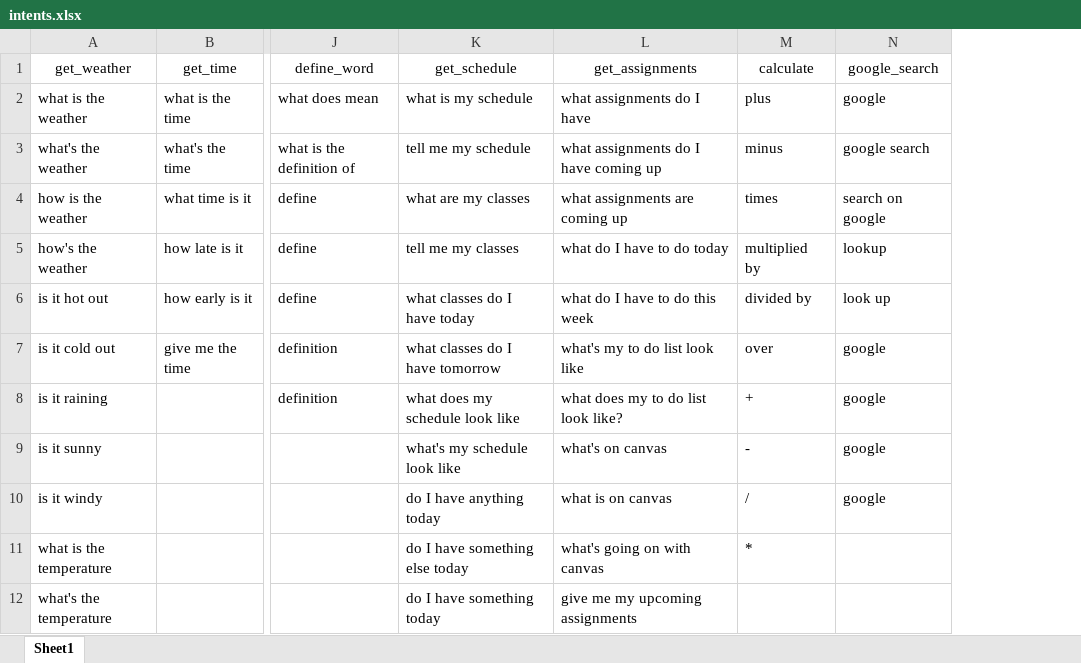
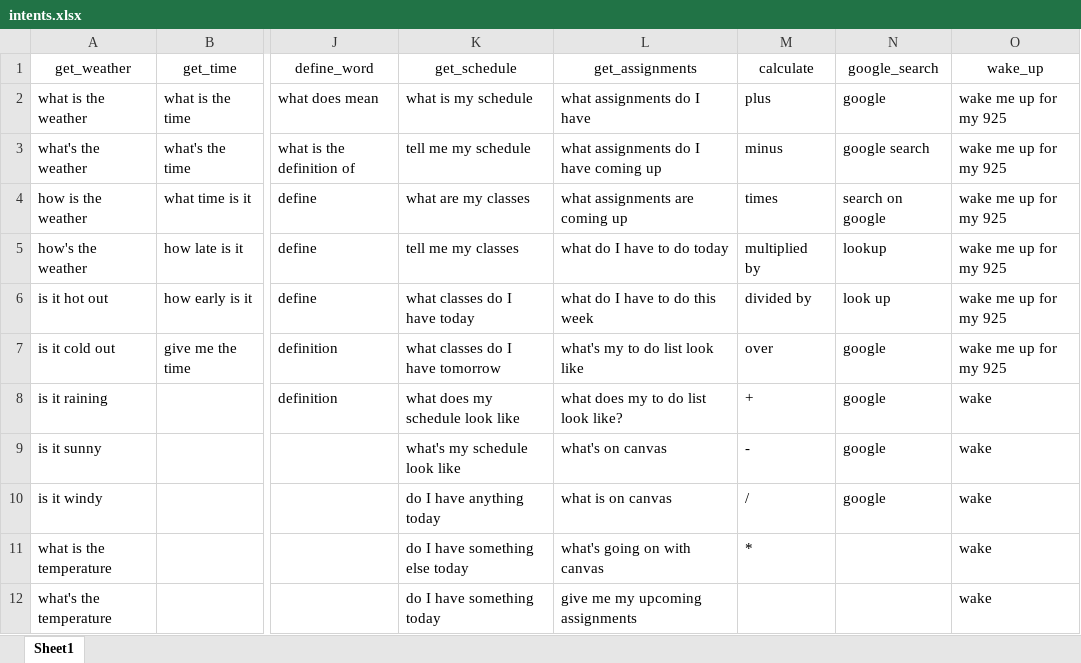
Before and after one commit to shaclay346/Best_Senior_Project, an Excel workbook: FSCVA/intents.xlsx, sheet Sheet1, drawn as a sheet; only a part is shown, gaps mark what is left out; values as stored, in another font and other column widths than the file's, no borders; the diff names each change by its address in the sheet, - before the commit and + after, or states it on an @@ line.

```diff
--- a/FSCVA/intents.xlsx (sheet Sheet1)
+++ b/FSCVA/intents.xlsx (sheet Sheet1)
+column O (wake_up), rows 2-12: wake me up for my 925 | wake me up for my 925 | wake me up for my 925 | wake me up for my 925 | wake me up for my 925 | wake me up for my 925 | wake | wake | wake | wake | wake
```
Also changed, not shown: 5 other files.
